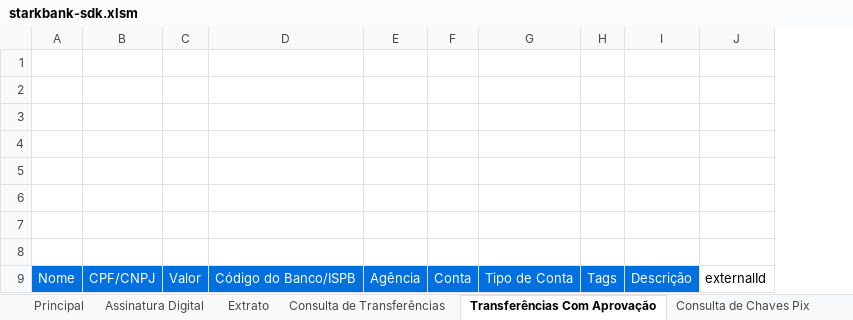
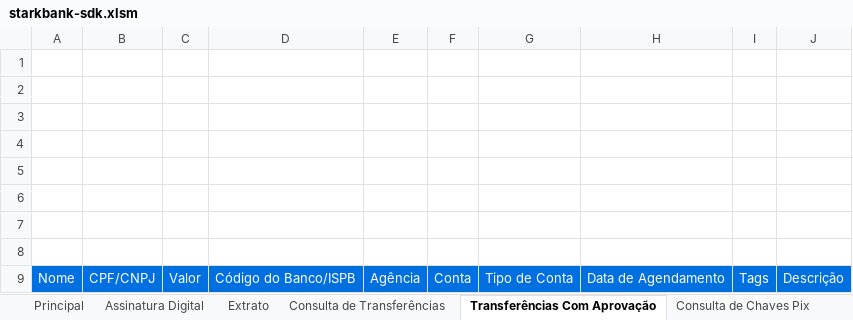
Before and after one commit to BlueOcean5911/excel-sdk-integration, an Excel workbook: starkbank-sdk.xlsm, sheet Transferências Com Aprovação, drawn as a sheet; values as stored, in another font and other column widths than the file's, no borders; charts and pictures not drawn; removed rows and columns are numbered as before the commit, all else as after; the diff names each change by its address in the sheet, - before the commit and + after, or states it on an @@ line.

Commit message:
Add schedule cell to transfer orders

```diff
--- a/starkbank-sdk.xlsm (sheet Transferências Com Aprovação)
+++ b/starkbank-sdk.xlsm (sheet Transferências Com Aprovação)
+column H, row 9: Data de Agendamento
-column J, row 9: externalId
```
Also changed, not shown: sheet Principal, charts or pictures, 4 other files.
